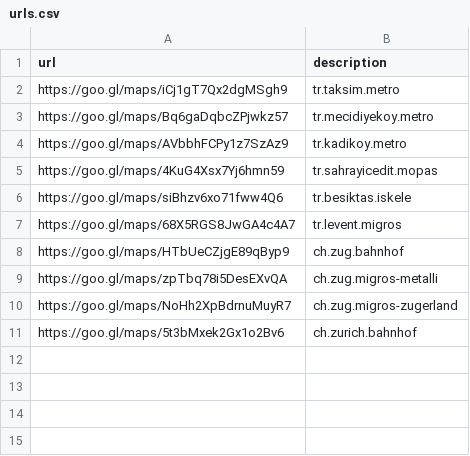
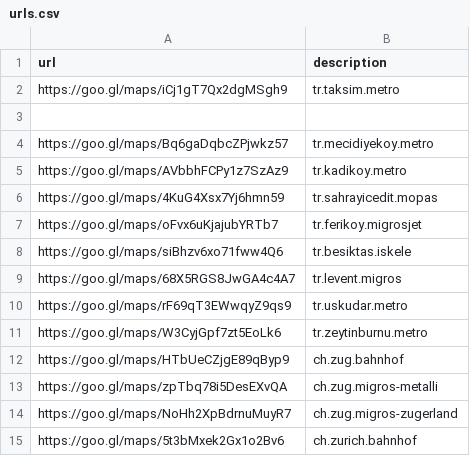
Before and after one commit to metebalci/gmaps_popular_times_carbon, a CSV file: urls.csv, drawn as a sheet.

```diff
--- a/urls.csv
+++ b/urls.csv
@@ -2,2 +2,3 @@ url,description
 https://goo.gl/maps/iCj1gT7Qx2dgMSgh9,tr.taksim.metro
+
 https://goo.gl/maps/Bq6gaDqbcZPjwkz57,tr.mecidiyekoy.metro
@@ -5,4 +6,7 @@ https://goo.gl/maps/AVbbhFCPy1z7SzAz9,tr.kadikoy.metro
 https://goo.gl/maps/4KuG4Xsx7Yj6hmn59,tr.sahrayicedit.mopas
+https://goo.gl/maps/oFvx6uKjajubYRTb7,tr.ferikoy.migrosjet
 https://goo.gl/maps/siBhzv6xo71fww4Q6,tr.besiktas.iskele
 https://goo.gl/maps/68X5RGS8JwGA4c4A7,tr.levent.migros
+https://goo.gl/maps/rF69qT3EWwqyZ9qs9,tr.uskudar.metro
+https://goo.gl/maps/W3CyjGpf7zt5EoLk6,tr.zeytinburnu.metro
 https://goo.gl/maps/HTbUeCZjgE89qByp9,ch.zug.bahnhof
```
Also changed, not shown: 1 other file.
